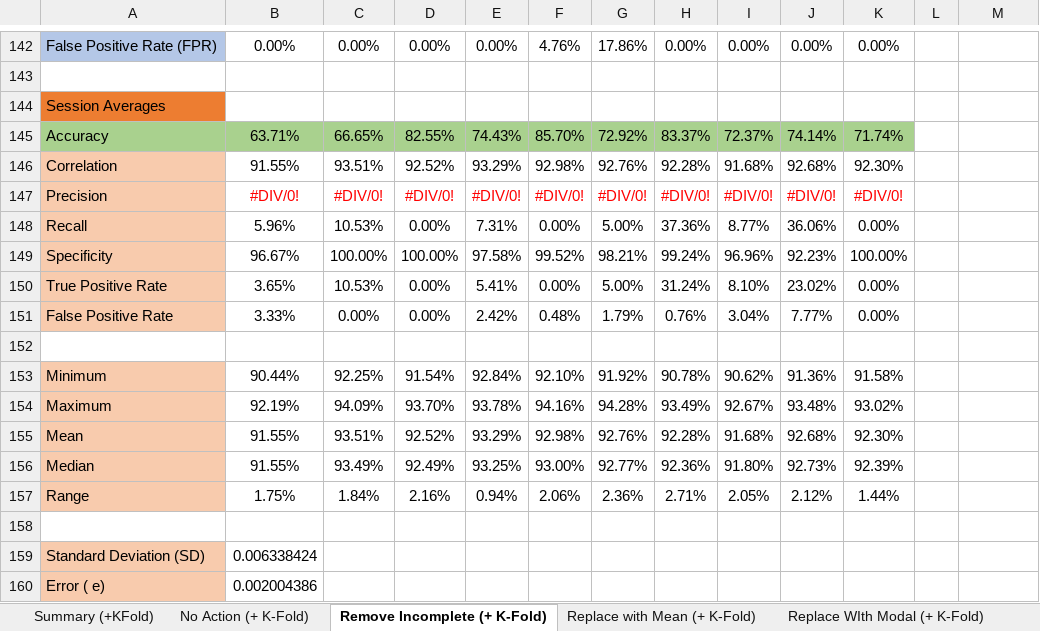
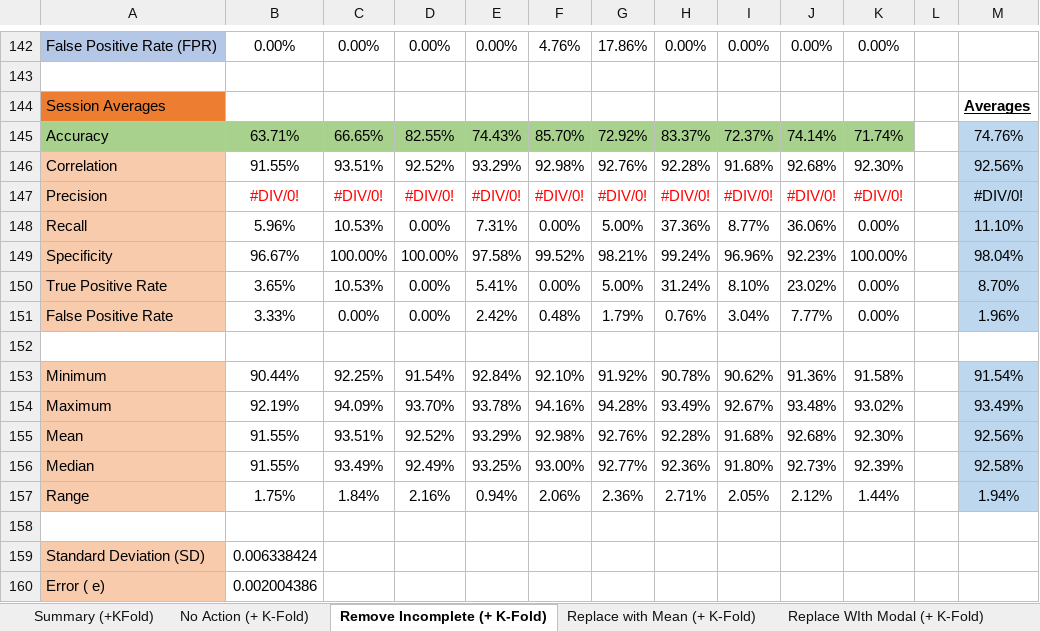
Before and after one commit to ColinWilcox1967/PhD-DataSetAnalysis-Diabetes, an Excel workbook: Session Runs.xlsx, sheet Remove Incomplete (+ K-Fold), drawn as a sheet; only a part is shown, gaps mark what is left out; values as stored, in another font and other column widths than the file's, no borders; the diff names each change by its address in the sheet, - before the commit and + after, or states it on an @@ line.

```diff
--- a/Session Runs.xlsx (sheet Remove Incomplete (+ K-Fold))
+++ b/Session Runs.xlsx (sheet Remove Incomplete (+ K-Fold))
-M144: (empty)
+M144: Averages
-M145: (empty)
+M145: 74.76%
-M145:M151 fill: none
+M145:M151 fill: #BDD7EE
-M146: (empty)
+M146: 92.56%
-M147: (empty)
+M147: #DIV/0!
-M148: (empty)
+M148: 11.10%
-M149: (empty)
+M149: 98.04%
-M150: (empty)
+M150: 8.70%
-M151: (empty)
+M151: 1.96%
-M153: (empty)
+M153: 91.54%
-M153:M157 fill: none
+M153:M157 fill: #BDD7EE
-M154: (empty)
+M154: 93.49%
-M155: (empty)
+M155: 92.56%
-M156: (empty)
+M156: 92.58%
-M157: (empty)
+M157: 1.94%
```
Also changed, not shown: sheet No Action (+ K-Fold), sheet Replace WIth Modal (+ K-Fold), sheet Replace with Mean (+ K-Fold), charts or pictures, Session Runs (No Algorithm Applied).xlsx, 4 other files.
